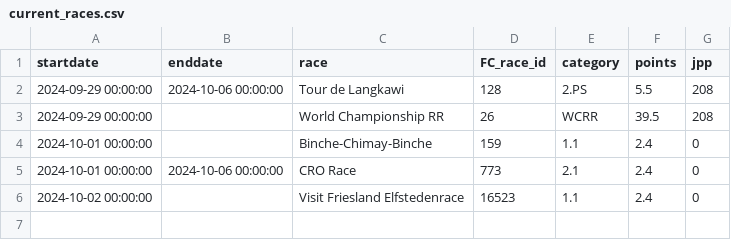
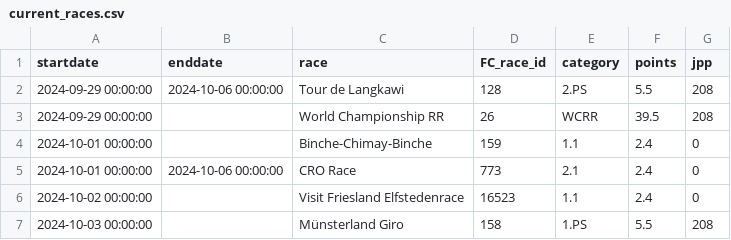
Before and after one commit to wijnandb/wielerspel2024, a CSV file: _data/current_races.csv, drawn as a sheet; the diff names each change by its address in the sheet, - before the commit and + after, or states it on an @@ line.

```diff
--- a/_data/current_races.csv
+++ b/_data/current_races.csv
+row 7: 2024-10-03 00:00:00 |  | Münsterland Giro | 158 | 1.PS | 5.5 | 208
```
Also changed, not shown: _data/startlist-filtered.csv, _data/startlist.csv, 1 other file.
